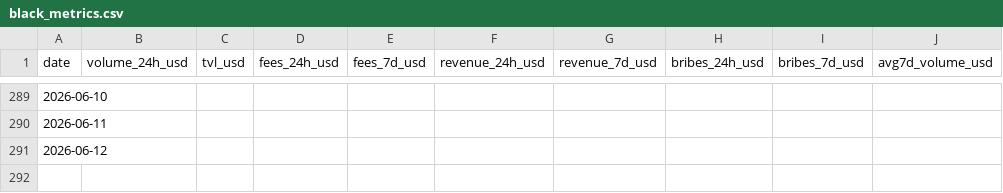
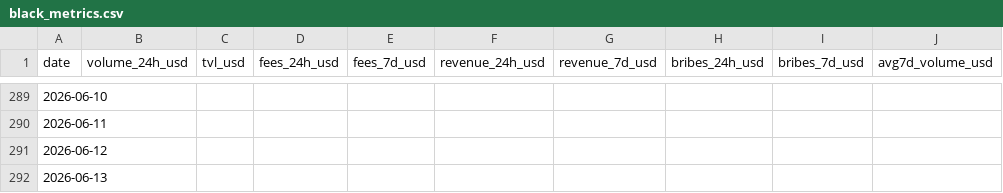
Before and after one commit to TheKrimsonKoder/blackholedex-dashboard, a CSV file: data/black_metrics.csv, drawn as a sheet; only a part is shown, gaps mark what is left out.

```diff
--- a/data/black_metrics.csv
+++ b/data/black_metrics.csv
@@ -291 +291,2 @@ date,volume_24h_usd,tvl_usd,fees_24h_usd,fees_7d_usd,revenue_24h_usd,revenue_7d_
 2026-06-12,,,,,,,,,
+2026-06-13,,,,,,,,,
```
Also changed, not shown: 3 other files.
